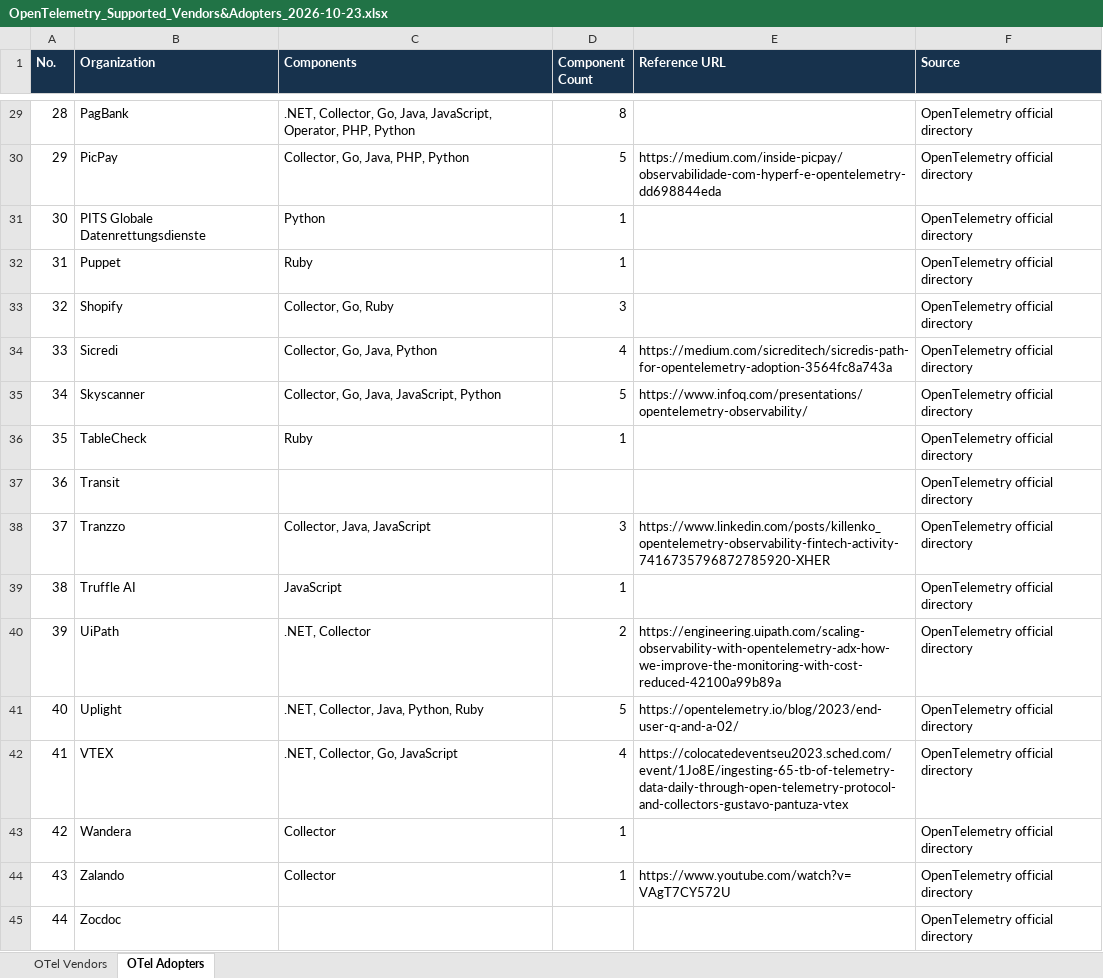
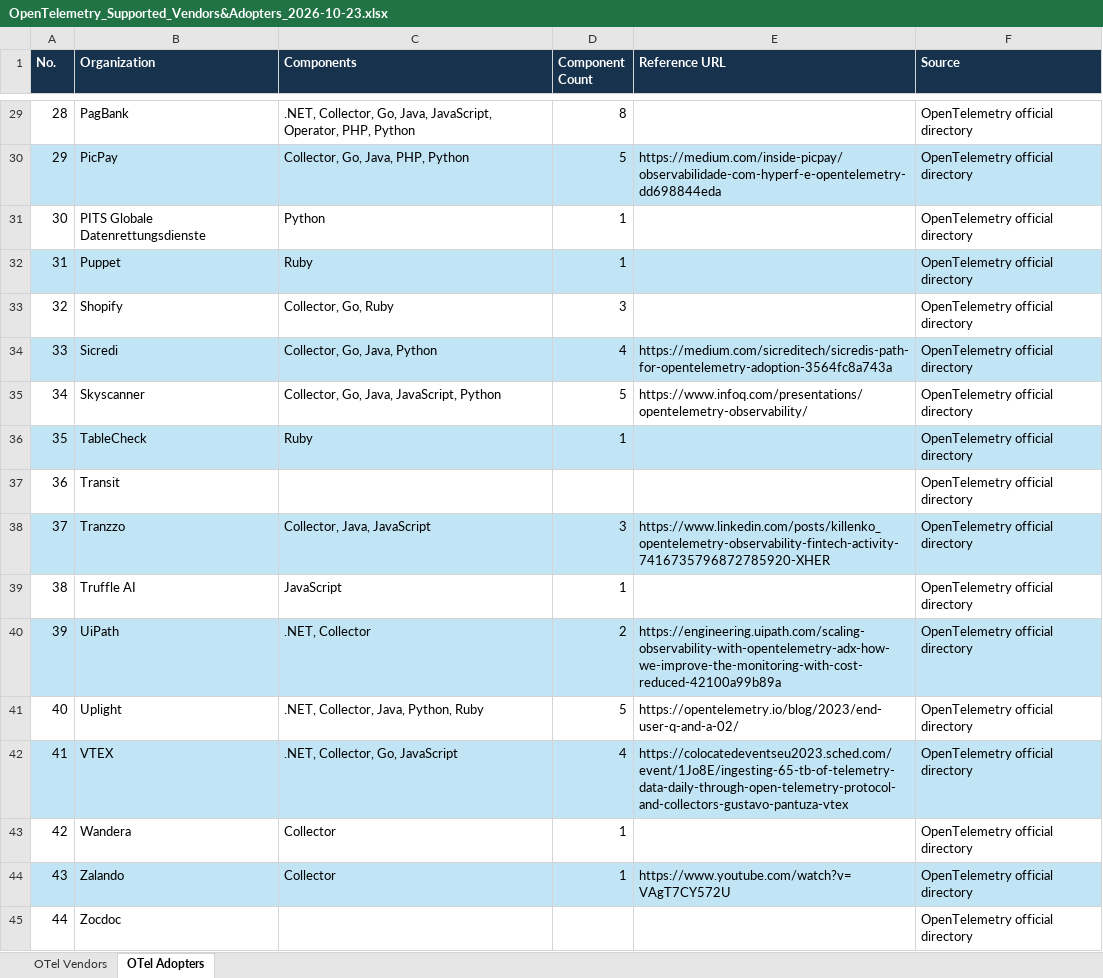
Before and after one commit to christseng89/Otel-course, an Excel workbook: opentelemetry-course/OpenTelemetry_Supported_Vendors&Adopters_2026-10-23.xlsx, sheet OTel Adopters, drawn as a sheet; only a part is shown, gaps mark what is left out; values as stored, in another font and other column widths than the file's, no borders; the diff covers the shown part only; the diff names each change by its address in the sheet, - before the commit and + after, or states it on an @@ line.

```diff
--- a/opentelemetry-course/OpenTelemetry_Supported_Vendors&Adopters_2026-10-23.xlsx (sheet OTel Adopters)
+++ b/opentelemetry-course/OpenTelemetry_Supported_Vendors&Adopters_2026-10-23.xlsx (sheet OTel Adopters)
-A30:F30 fill: none
+A30:F30 fill: #C1E5F5
-A32:F32 fill: none
+A32:F32 fill: #C1E5F5
-A34:F34 fill: none
+A34:F34 fill: #C1E5F5
-A36:F36 fill: none
+A36:F36 fill: #C1E5F5
-A38:F38 fill: none
+A38:F38 fill: #C1E5F5
-A40:F40 fill: none
+A40:F40 fill: #C1E5F5
-A42:F42 fill: none
+A42:F42 fill: #C1E5F5
-A44:F44 fill: none
+A44:F44 fill: #C1E5F5
```
Also changed, not shown: cell formats elsewhere in this sheet, 4 other files.
